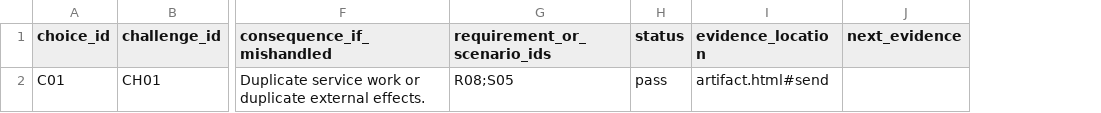
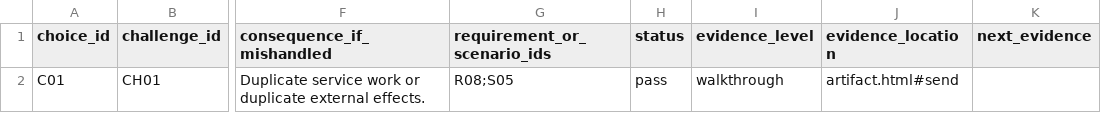
Before and after one commit to yejuntak/hcai-deployment-readiness, a CSV file: Worked-Example/challenge-scenarios.csv, drawn as a sheet; only a part is shown, gaps mark what is left out; the diff names each change by its address in the sheet, - before the commit and + after, or states it on an @@ line.

Commit message:
Record challenge evidence level explicitly

```diff
--- a/Worked-Example/challenge-scenarios.csv
+++ b/Worked-Example/challenge-scenarios.csv
+column I (evidence_level), row 2: walkthrough
```
